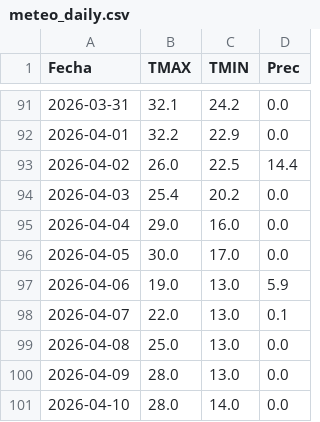
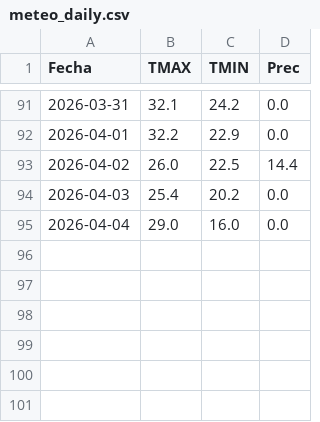
Before and after one commit to PREDWEEM/LOLIUM-PERGA2026, a CSV file: meteo_daily.csv, drawn as a sheet; only a part is shown, gaps mark what is left out; the diff names each change by its address in the sheet, - before the commit and + after, or states it on an @@ line.

Commit message:
Update meteo_daily.csv

```diff
--- a/meteo_daily.csv
+++ b/meteo_daily.csv
-row 96: 2026-04-05 | 30.0 | 17.0 | 0.0
-row 97: 2026-04-06 | 19.0 | 13.0 | 5.9
-row 98: 2026-04-07 | 22.0 | 13.0 | 0.1
-row 99: 2026-04-08 | 25.0 | 13.0 | 0.0
-row 100: 2026-04-09 | 28.0 | 13.0 | 0.0
-row 101: 2026-04-10 | 28.0 | 14.0 | 0.0
```
